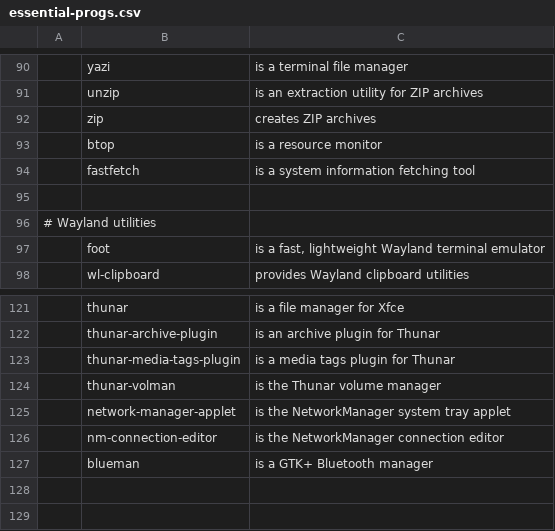
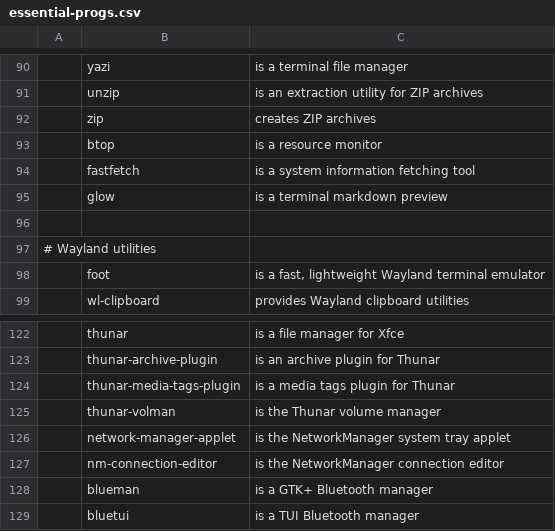
Before and after one commit to sudo-tiz/LARBRE, a CSV file: essential-progs.csv, drawn as a sheet; only a part is shown, gaps mark what is left out; the diff names each change by its address in the sheet, - before the commit and + after, or states it on an @@ line.

Commit message:
update progs and use just instead of make if present

```diff
--- a/essential-progs.csv
+++ b/essential-progs.csv
+row 95:  | glow | is a terminal markdown preview
+row 129:  | bluetui | is a TUI Bluetooth manager
```
Also changed, not shown: additional-progs.csv, 1 other file.
